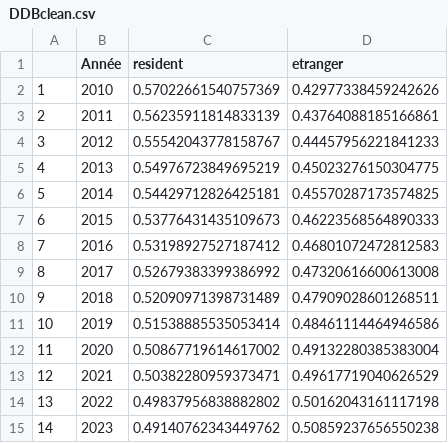
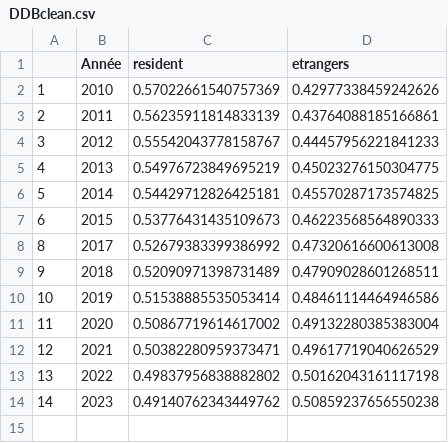
Before and after one commit to MathieuScheffer/Projet-Hackaton, a CSV file: DDBclean.csv, drawn as a sheet.

Commit message:
Add files via upload

```diff
--- a/DDBclean.csv
+++ b/DDBclean.csv
@@ -1,2 +1,2 @@
-"","Année","resident","etranger"
+"","Année","resident","etrangers"
 "1","2010","0.57022661540757369","0.42977338459242626"
@@ -7,3 +7,2 @@
 "6","2015","0.53776431435109673","0.46223568564890333"
-"7","2016","0.53198927527187412","0.46801072472812583"
 "8","2017","0.52679383399386992","0.47320616600613008"
```
